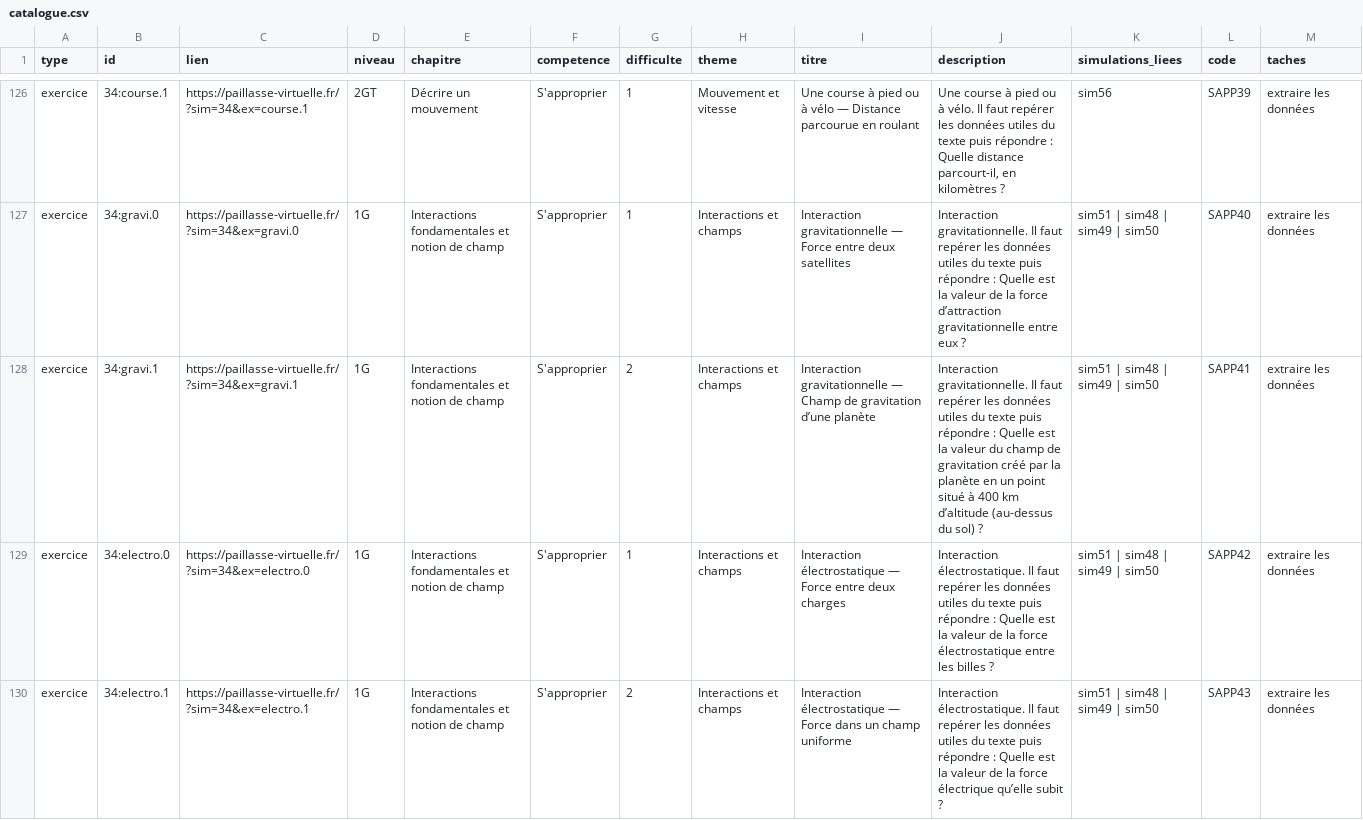
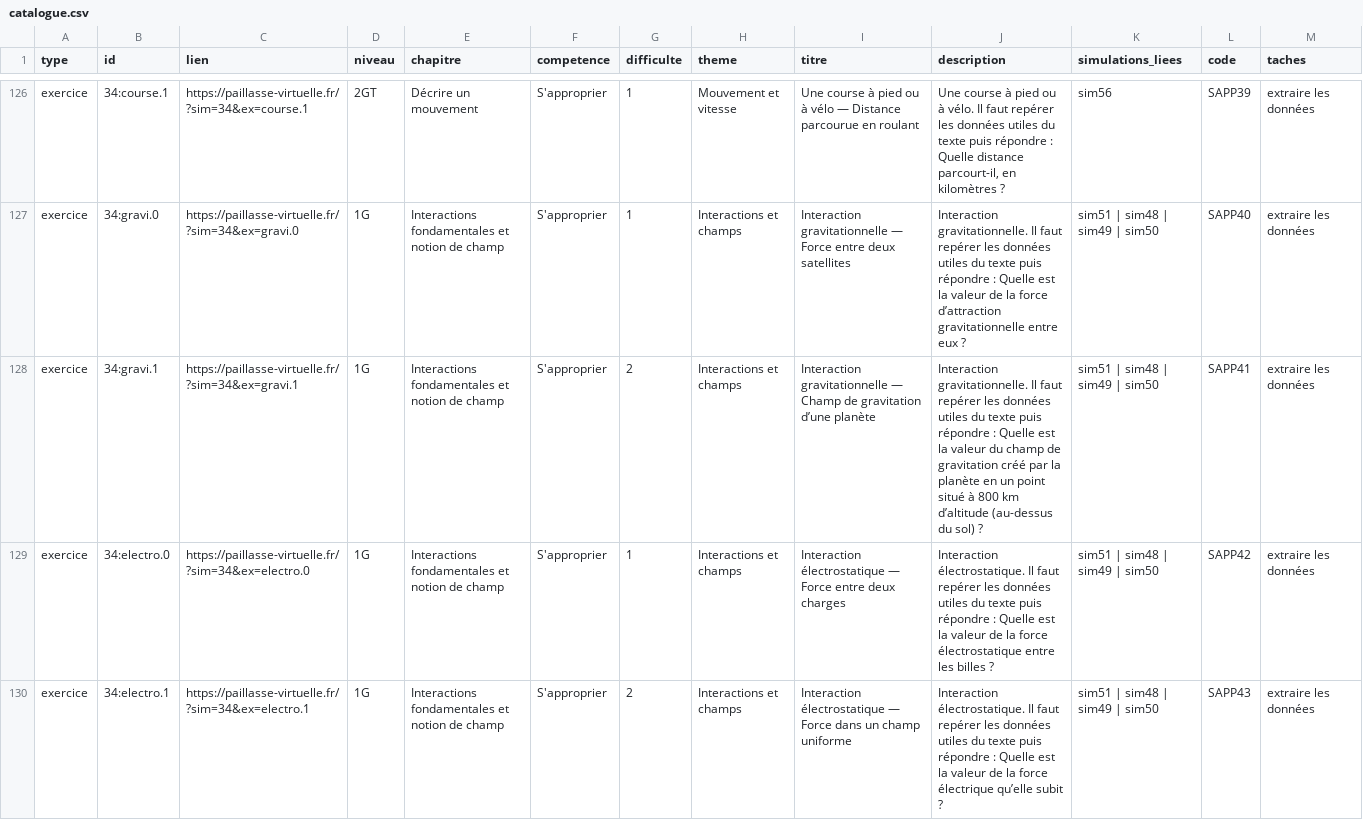
Before and after one commit to nilsprofgrenoble/simulations-chimie, a CSV file: public/catalogue.csv, drawn as a sheet; only a part is shown, gaps mark what is left out; the diff covers the shown part only.

```diff
--- a/public/catalogue.csv
+++ b/public/catalogue.csv
@@ -127,3 +127,3 @@ exercice;34:course.1;https://paillasse-virtuelle.fr/?sim=34&ex=course.1;2GT;Déc
 exercice;34:gravi.0;https://paillasse-virtuelle.fr/?sim=34&ex=gravi.0;1G;Interactions fondamentales et notion de champ;S'approprier;1;Interactions et champs;Interaction gravitationnelle — Force entre deux satellites;Interaction gravitationnelle. Il faut repérer les données utiles du texte puis répondre : Quelle est la valeur de la force d’attraction gravitationnelle entre eux ?;sim51 | sim48 | sim49 | sim50;SAPP40;extraire les données
-exercice;34:gravi.1;https://paillasse-virtuelle.fr/?sim=34&ex=gravi.1;1G;Interactions fondamentales et notion de champ;S'approprier;2;Interactions et champs;Interaction gravitationnelle — Champ de gravitation d’une planète;Interaction gravitationnelle. Il faut repérer les données utiles du texte puis répondre : Quelle est la valeur du champ de gravitation créé par la planète en un point situé à 400 km d’altitude (au-dessus du sol) ?;sim51 | sim48 | sim49 | sim50;SAPP41;extraire les données
+exercice;34:gravi.1;https://paillasse-virtuelle.fr/?sim=34&ex=gravi.1;1G;Interactions fondamentales et notion de champ;S'approprier;2;Interactions et champs;Interaction gravitationnelle — Champ de gravitation d’une planète;Interaction gravitationnelle. Il faut repérer les données utiles du texte puis répondre : Quelle est la valeur du champ de gravitation créé par la planète en un point situé à 800 km d’altitude (au-dessus du sol) ?;sim51 | sim48 | sim49 | sim50;SAPP41;extraire les données
 exercice;34:electro.0;https://paillasse-virtuelle.fr/?sim=34&ex=electro.0;1G;Interactions fondamentales et notion de champ;S'approprier;1;Interactions et champs;Interaction électrostatique — Force entre deux charges;Interaction électrostatique. Il faut repérer les données utiles du texte puis répondre : Quelle est la valeur de la force électrostatique entre les billes ?;sim51 | sim48 | sim49 | sim50;SAPP42;extraire les données
```
Also changed, not shown: 9 added rows, 1 removed row and 48 edited cells elsewhere in this file, 4 other files.
